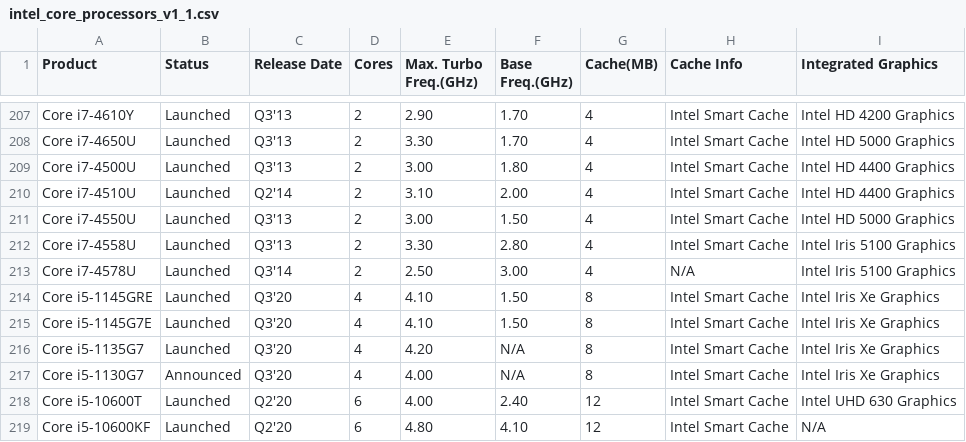
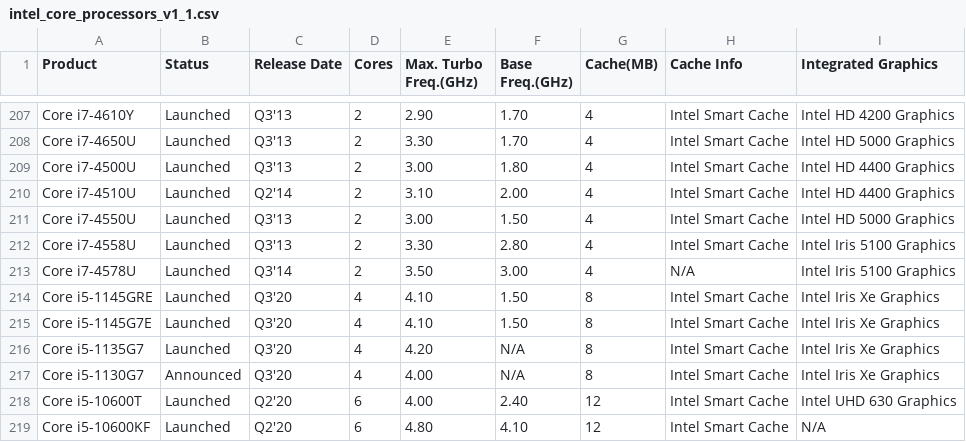
Before and after one commit to toUpperCase78/intel-processors, a CSV file: intel_core_processors_v1_1.csv, drawn as a sheet; only a part is shown, gaps mark what is left out.

Commit message:
Dataset for Intel Core Processors
Fixed Max. Turbo Freq. value of Core i7-4578U

```diff
--- a/intel_core_processors_v1_1.csv
+++ b/intel_core_processors_v1_1.csv
@@ -212,3 +212,3 @@ Core i7-4550U,Launched,Q3'13,2,3.00,1.50,4,Intel Smart Cache,Intel HD 5000 Graph
 Core i7-4558U,Launched,Q3'13,2,3.30,2.80,4,Intel Smart Cache,Intel Iris 5100 Graphics
-Core i7-4578U,Launched,Q3'14,2,2.50,3.00,4,N/A,Intel Iris 5100 Graphics
+Core i7-4578U,Launched,Q3'14,2,3.50,3.00,4,N/A,Intel Iris 5100 Graphics
 Core i5-1145GRE,Launched,Q3'20,4,4.10,1.50,8,Intel Smart Cache,Intel Iris Xe Graphics
```
